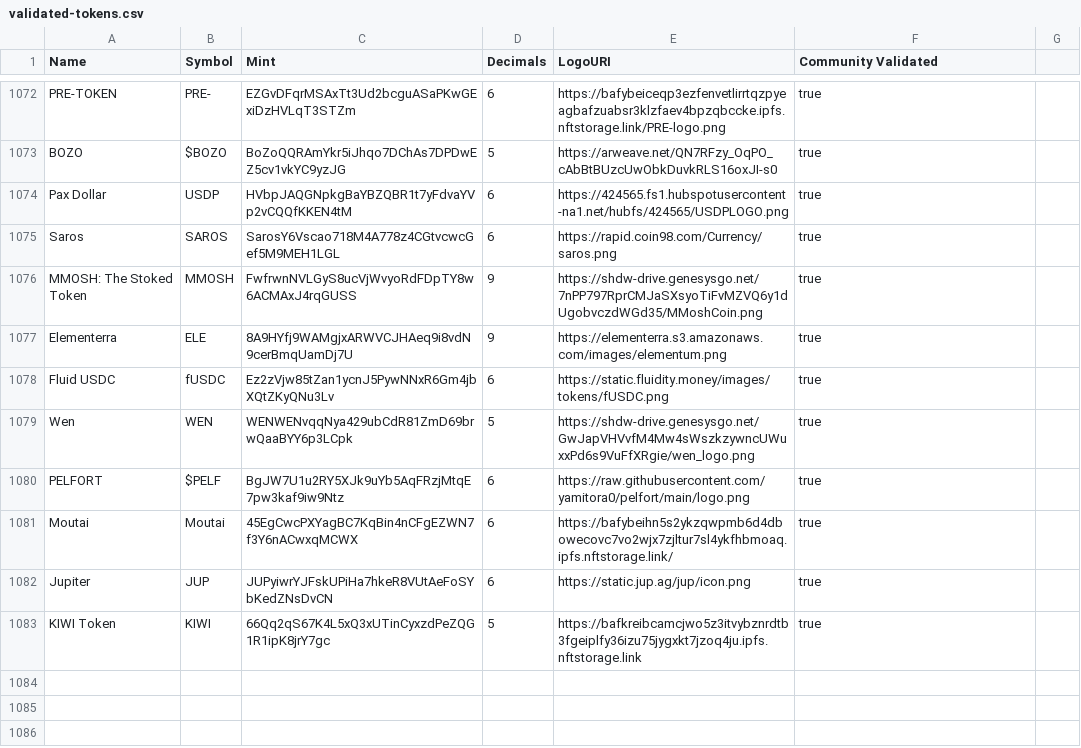
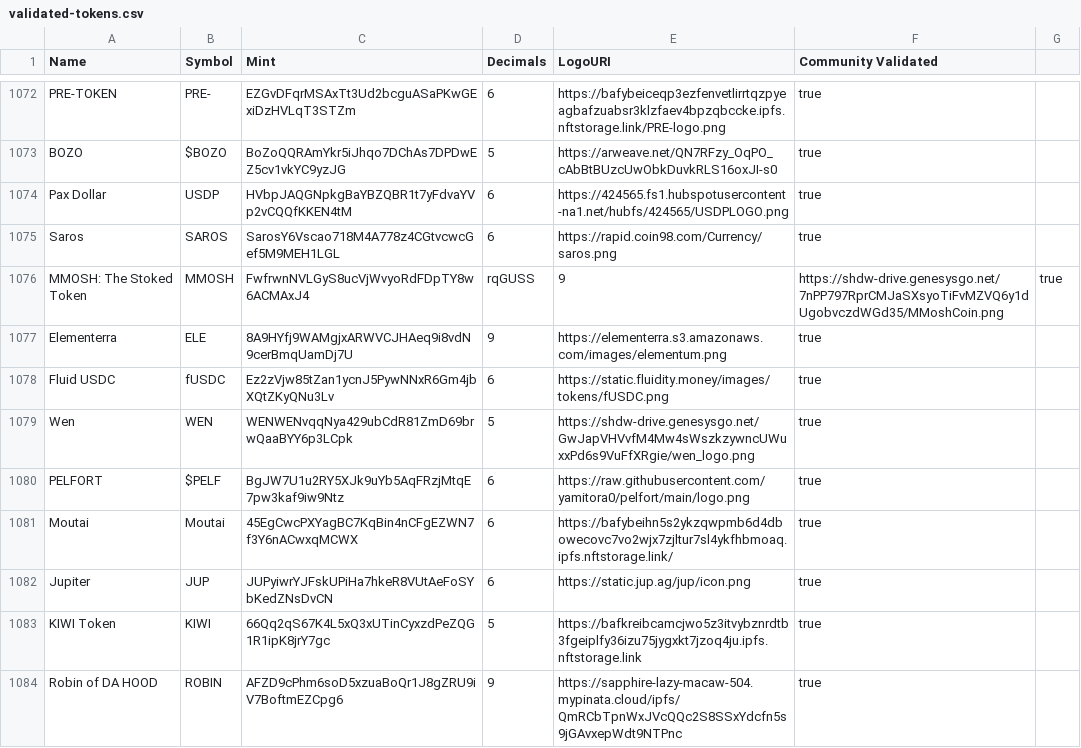
Before and after one commit to jup-ag/token-list, a CSV file: validated-tokens.csv, drawn as a sheet; only a part is shown, gaps mark what is left out.

Commit message:
Validate Robin of Da Hood token

```diff
--- a/validated-tokens.csv
+++ b/validated-tokens.csv
@@ -1075,3 +1075,3 @@ Pax Dollar,USDP,HVbpJAQGNpkgBaYBZQBR1t7yFdvaYVp2vCQQfKKEN4tM,6,https://424565.fs
 Saros,SAROS,SarosY6Vscao718M4A778z4CGtvcwcGef5M9MEH1LGL,6,https://rapid.coin98.com/Currency/saros.png,true
-MMOSH: The Stoked Token,MMOSH,FwfrwnNVLGyS8ucVjWvyoRdFDpTY8w6ACMAxJ4rqGUSS,9,https://shdw-drive.genesysgo.net/7nPP797RprCMJaSXsyoTiFvMZVQ6y1dUgobvczdWGd35/MMoshCoin.png,true
+MMOSH: The Stoked Token,MMOSH,FwfrwnNVLGyS8ucVjWvyoRdFDpTY8w6ACMAxJ4,rqGUSS,9,https://shdw-drive.genesysgo.net/7nPP797RprCMJaSXsyoTiFvMZVQ6y1dUgobvczdWGd35/MMoshCoin.png,true
 Elementerra,ELE,8A9HYfj9WAMgjxARWVCJHAeq9i8vdN9cerBmqUamDj7U,9,https://elementerra.s3.amazonaws.com/images/elementum.png,true
@@ -1083 +1083,2 @@ Jupiter,JUP,JUPyiwrYJFskUPiHa7hkeR8VUtAeFoSYbKedZNsDvCN,6,https://static.jup.ag/
 KIWI Token,KIWI,66Qq2qS67K4L5xQ3xUTinCyxzdPeZQG1R1ipK8jrY7gc,5,https://bafkreibcamcjwo5z3itvybznrdtb3fgeiplfy36izu75jygxkt7jzoq4ju.ipfs.nftstorage.link,true
+Robin of DA HOOD,ROBIN,AFZD9cPhm6soD5xzuaBoQr1J8gZRU9iV7BoftmEZCpg6,9,https://sapphire-lazy-macaw-504.mypinata.cloud/ipfs/QmRCbTpnWxJVcQQc2S8SSxYdcfn5s9jGAvxepWdt9NTPnc,true
```
